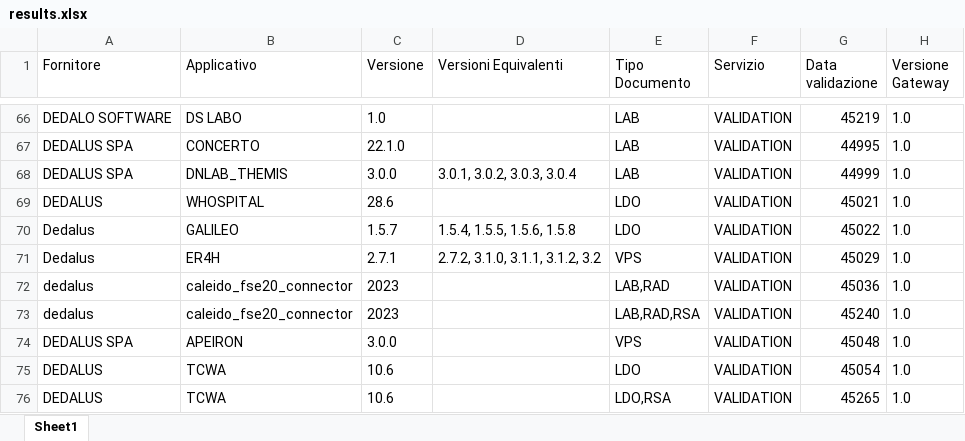
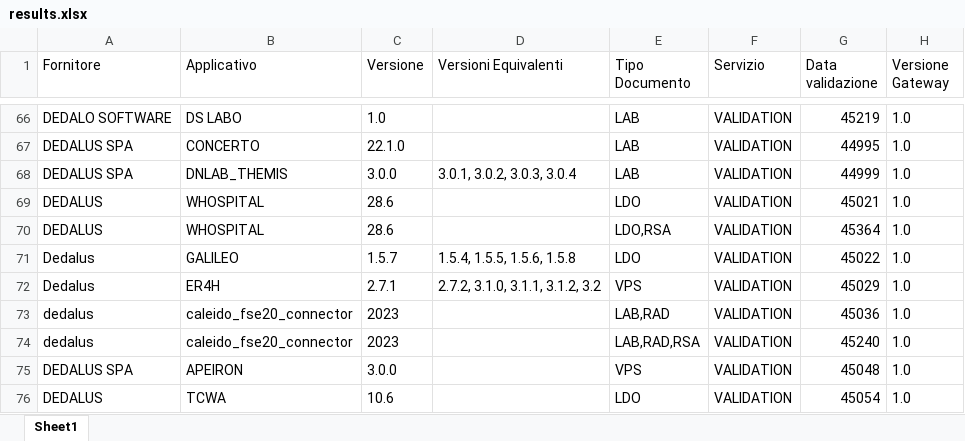
Before and after one commit to ministero-salute/it-fse-accreditati, an Excel workbook: RESULTS/results.xlsx, sheet Sheet1, drawn as a sheet; only a part is shown, gaps mark what is left out; the shorter side is filled out with more unchanged rows; values as stored, in another font and other column widths than the file's, no borders; the diff names each change by its address in the sheet, - before the commit and + after, or states it on an @@ line.

```diff
--- a/RESULTS/results.xlsx (sheet Sheet1)
+++ b/RESULTS/results.xlsx (sheet Sheet1)
+row 70: DEDALUS | WHOSPITAL | 28.6 |  | LDO,RSA | VALIDATION | 45364 | 1.0
```
Also changed, not shown: 2 other files.
